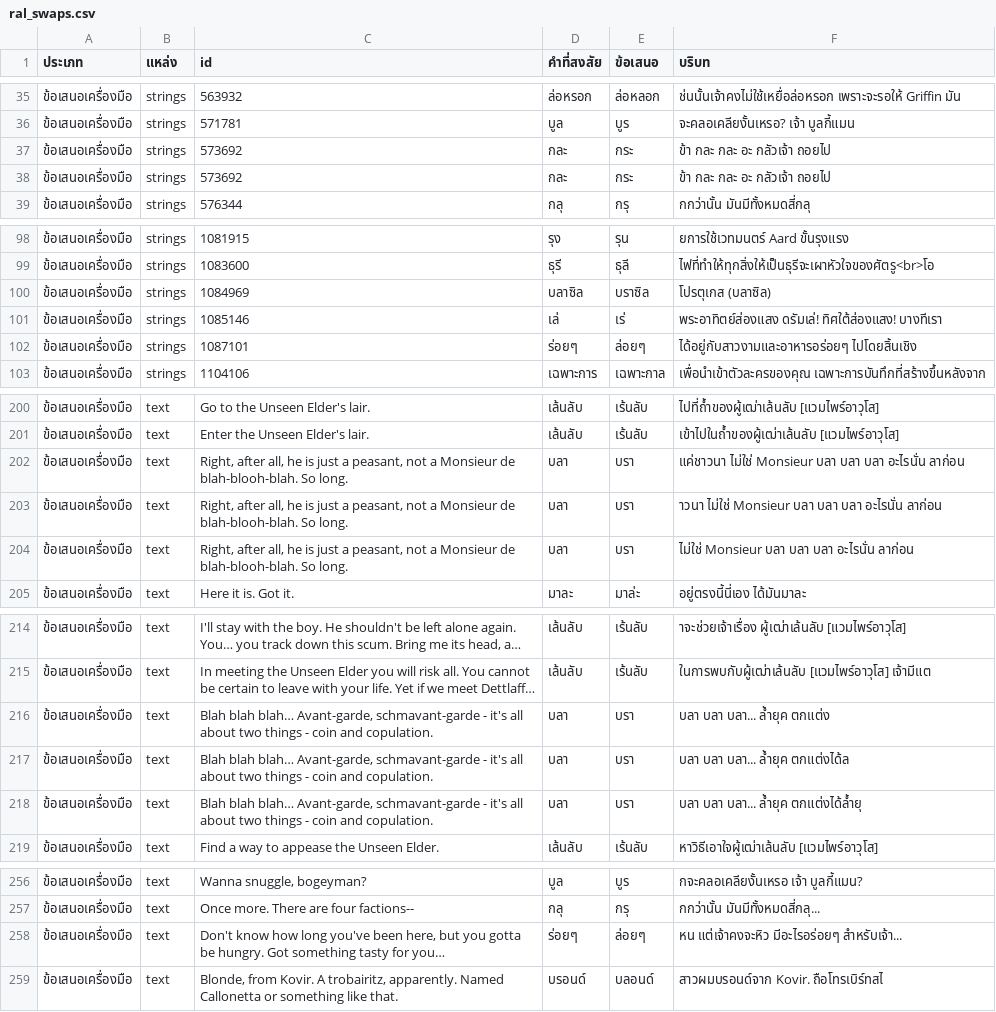
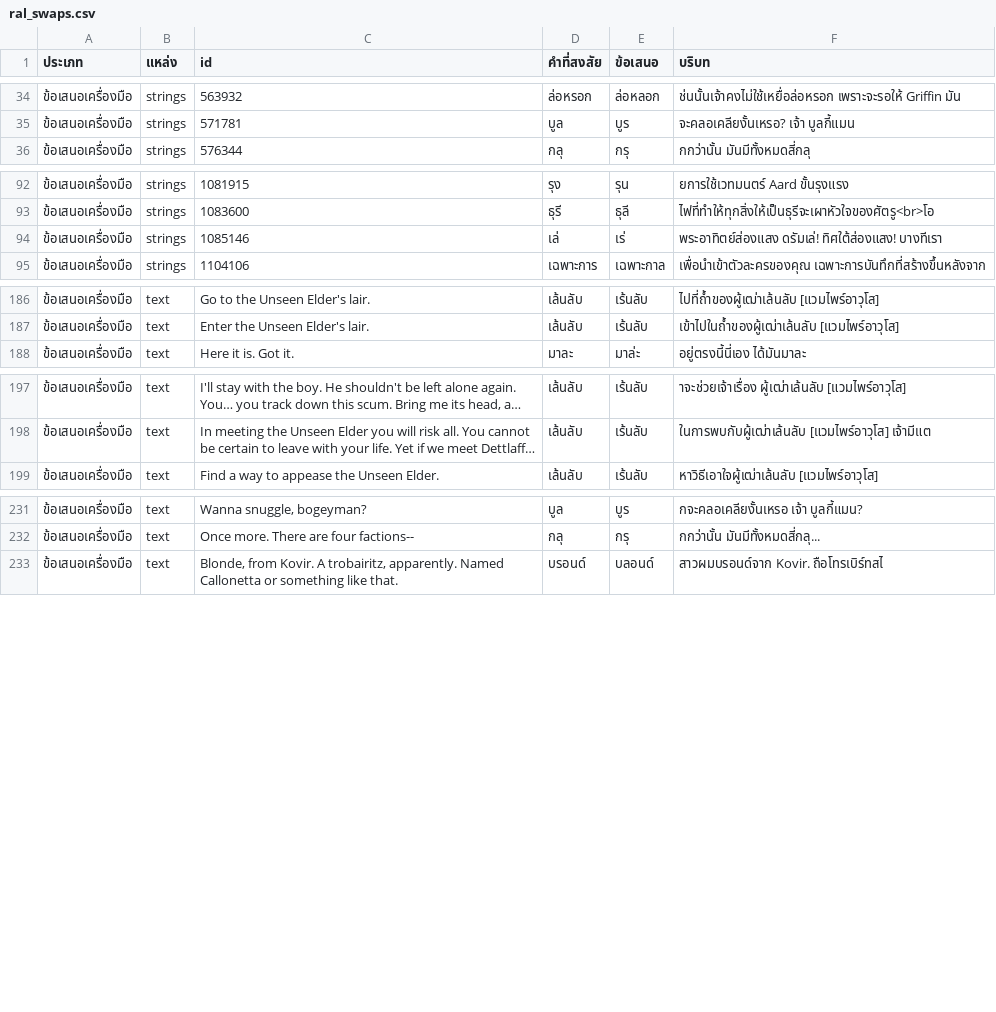
Before and after one commit to AeyXD/ThaiW3Setup, a CSV file: devtools/ral_swaps.csv, drawn as a sheet; only a part is shown, gaps mark what is left out; long unchanged cells end in …; the diff covers the shown part only; the diff names each change by its address in the sheet, - before the commit and + after, or states it on an @@ line.

```diff
--- a/devtools/ral_swaps.csv
+++ b/devtools/ral_swaps.csv
-row 37: ข้อเสนอเครื่องมือ | strings | 573692 | กละ | กระ | ข้า กละ กละ อะ กลัวเจ้า ถอยไป
-row 38: ข้อเสนอเครื่องมือ | strings | 573692 | กละ | กระ | ข้า กละ กละ อะ กลัวเจ้า ถอยไป
-row 100: ข้อเสนอเครื่องมือ | strings | 1084969 | บลาซิล | บราซิล | โปรตุเกส (บลาซิล)
-row 102: ข้อเสนอเครื่องมือ | strings | 1087101 | ร่อยๆ | ล่อยๆ | ได้อยู่กับสาวงามและอาหารอร่อยๆ ไปโดยสิ้นเชิง
-row 202: ข้อเสนอเครื่องมือ | text | Right, after all, he is just a peasant, not a Monsieur de blah-blooh-blah. So long. | บลา | บรา | แค่ชาวนา ไม่ใช่ Monsieur บลา บลา บลา อะไรนั่น ลาก่อน
-row 203: ข้อเสนอเครื่องมือ | text | Right, after all, he is just a peasant, not a Monsieur de blah-blooh-blah. So long. | บลา | บรา | าวนา ไม่ใช่ Monsieur บลา บลา บลา อะไรนั่น ลาก่อน
-row 204: ข้อเสนอเครื่องมือ | text | Right, after all, he is just a peasant, not a Monsieur de blah-blooh-blah. So long. | บลา | บรา | ไม่ใช่ Monsieur บลา บลา บลา อะไรนั่น ลาก่อน
-row 216: ข้อเสนอเครื่องมือ | text | Blah blah blah… Avant-garde, schmavant-garde - it's all about two things - coin and copulation. | บลา | บรา | บลา บลา บลา... ล้ำยุค ตกแต่ง
-row 217: ข้อเสนอเครื่องมือ | text | Blah blah blah… Avant-garde, schmavant-garde - it's all about two things - coin and copulation. | บลา | บรา | บลา บลา บลา... ล้ำยุค ตกแต่งได้ล
-row 218: ข้อเสนอเครื่องมือ | text | Blah blah blah… Avant-garde, schmavant-garde - it's all about two things - coin and copulation. | บลา | บรา | บลา บลา บลา... ล้ำยุค ตกแต่งได้ล้ำยุ
-row 258: ข้อเสนอเครื่องมือ | text | Don't know how long you've been here, but you gotta be hungry. Got something tasty for you… | ร่อยๆ | ล่อยๆ | หน แต่เจ้าคงจะหิว มีอะไรอร่อยๆ สำหรับเจ้า...
```
Also changed, not shown: 15 removed rows elsewhere in this file, devtools/wrong_word.csv, 2 other files.
